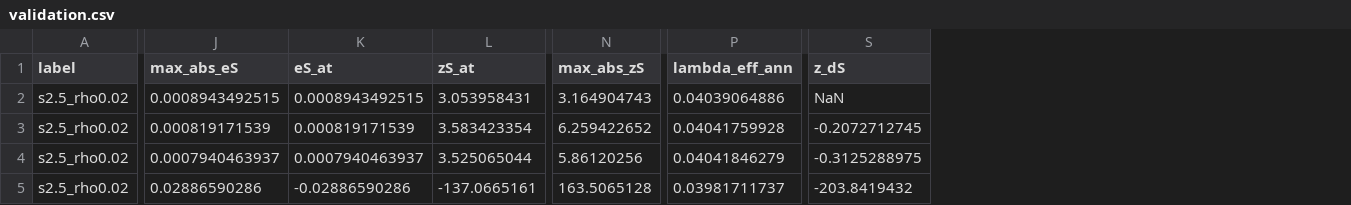
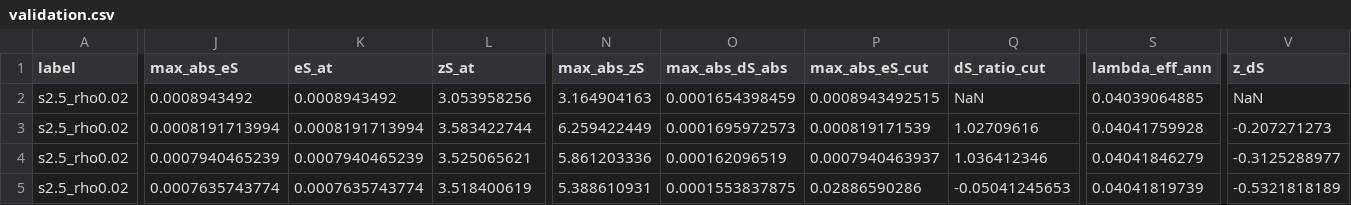
Before and after one commit to cristina1096/dMRI, a CSV file: research/results/phase3/p3_7b_validate_analysis/validation.csv, drawn as a sheet; only a part is shown, gaps mark what is left out; addresses are those after the commit; the diff covers the shown part only; the diff names each change by its address in the sheet, - before the commit and + after, or states it on an @@ line.

```diff
--- a/research/results/phase3/p3_7b_validate_analysis/validation.csv
+++ b/research/results/phase3/p3_7b_validate_analysis/validation.csv
+column O (max_abs_dS_abs), rows 2-5: 0.0001654398459 | 0.0001695972573 | 0.000162096519 | 0.0001553837875
+column P (max_abs_eS_cut), rows 2-5: 0.0008943492515 | 0.000819171539 | 0.0007940463937 | 0.02886590286
+column Q (dS_ratio_cut), rows 2-5: NaN | 1.02709616 | 1.036412346 | -0.05041245653
-J2 (max_abs_eS): 0.0008943492515
+J2 (max_abs_eS): 0.0008943492
-K2 (eS_at): 0.0008943492515
+K2 (eS_at): 0.0008943492
-L2 (zS_at): 3.053958431
+L2 (zS_at): 3.053958256
-N2 (max_abs_zS): 3.164904743
+N2 (max_abs_zS): 3.164904163
-S2 (lambda_eff_ann): 0.04039064886
+S2 (lambda_eff_ann): 0.04039064885
-J3 (max_abs_eS): 0.000819171539
+J3 (max_abs_eS): 0.0008191713994
-K3 (eS_at): 0.000819171539
+K3 (eS_at): 0.0008191713994
-L3 (zS_at): 3.583423354
+L3 (zS_at): 3.583422744
-N3 (max_abs_zS): 6.259422652
+N3 (max_abs_zS): 6.259422449
-V3 (z_dS): -0.2072712745
+V3 (z_dS): -0.207271273
-J4 (max_abs_eS): 0.0007940463937
+J4 (max_abs_eS): 0.0007940465239
-K4 (eS_at): 0.0007940463937
+K4 (eS_at): 0.0007940465239
-L4 (zS_at): 3.525065044
+L4 (zS_at): 3.525065621
-N4 (max_abs_zS): 5.86120256
+N4 (max_abs_zS): 5.861203336
-V4 (z_dS): -0.3125288975
+V4 (z_dS): -0.3125288977
-J5 (max_abs_eS): 0.02886590286
+J5 (max_abs_eS): 0.0007635743774
-K5 (eS_at): -0.02886590286
+K5 (eS_at): 0.0007635743774
-L5 (zS_at): -137.0665161
+L5 (zS_at): 3.518400619
-N5 (max_abs_zS): 163.5065128
+N5 (max_abs_zS): 5.388610931
-S5 (lambda_eff_ann): 0.03981711737
+S5 (lambda_eff_ann): 0.04041819739
-V5 (z_dS): -203.8419432
+V5 (z_dS): -0.5321818189
```
Also changed, not shown: 88 edited cells elsewhere in this file, 5 other files.
